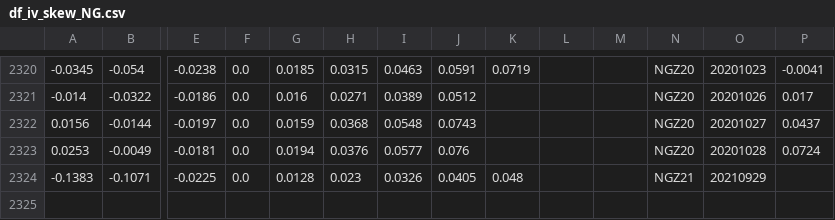
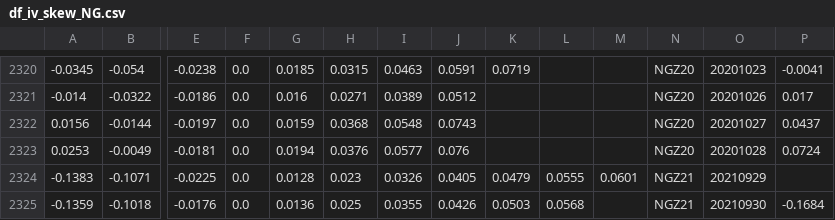
Before and after one commit to bgithub1/dashgrid, a CSV file: dashgrid/df_iv_skew_NG.csv, drawn as a sheet; only a part is shown, gaps mark what is left out; rows hold the shown columns only; the diff names each change by its address in the sheet, - before the commit and + after, or states it on an @@ line.

```diff
--- a/dashgrid/df_iv_skew_NG.csv
+++ b/dashgrid/df_iv_skew_NG.csv
-K2324: 0.048
+K2324: 0.0479
-L2324: (empty)
+L2324: 0.0555
-M2324: (empty)
+M2324: 0.0601
+row 2325: -0.1359 | -0.1018 | -0.0176 | 0.0 | 0.0136 | 0.025 | 0.0355 | 0.0426 | 0.0503 | 0.0568 |  | NGZ21 | 20210930 | -0.1684
```
Also changed, not shown: dashgrid/df_iv_skew_CL.csv, dashgrid/df_iv_skew_ES.csv, 3 other files.
